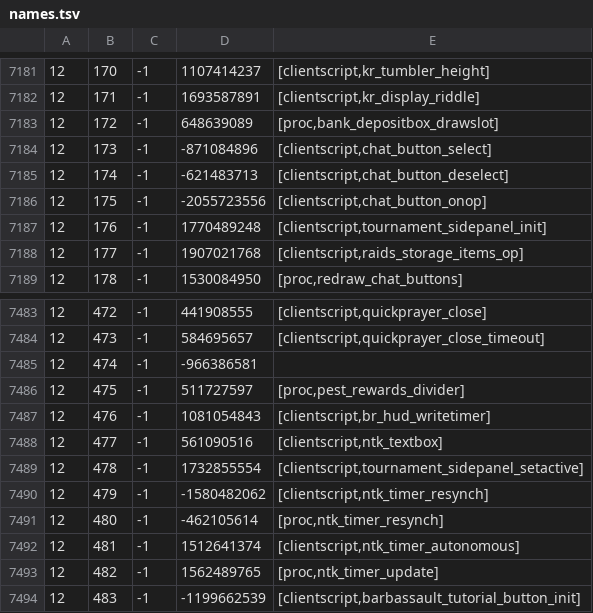
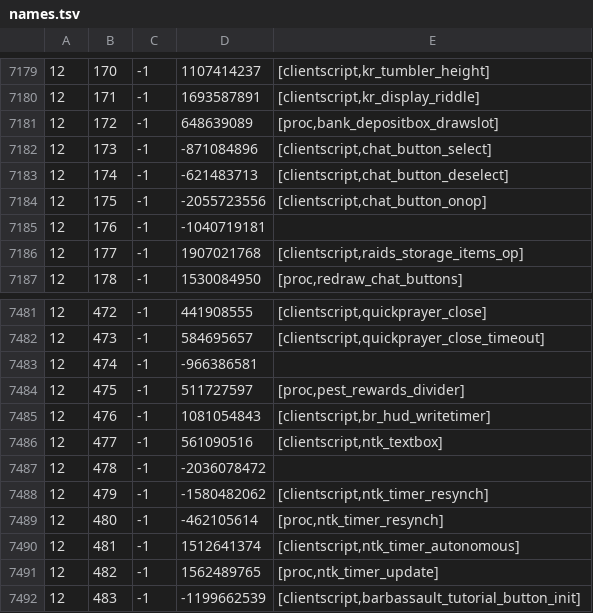
Before and after one commit to RuneStar/cache-names, a TSV file: names.tsv, drawn as a sheet; only a part is shown, gaps mark what is left out; the diff covers the shown part only.

```diff
--- a/names.tsv
+++ b/names.tsv
@@ -7186,3 +7184,3 @@
 12	175	-1	-2055723556	[clientscript,chat_button_onop]
-12	176	-1	1770489248	[clientscript,tournament_sidepanel_init]
+12	176	-1	-1040719181	
 12	177	-1	1907021768	[clientscript,raids_storage_items_op]
@@ -7488,3 +7486,3 @@
 12	477	-1	561090516	[clientscript,ntk_textbox]
-12	478	-1	1732855554	[clientscript,tournament_sidepanel_setactive]
+12	478	-1	-2036078472	
 12	479	-1	-1580482062	[clientscript,ntk_timer_resynch]
```
Also changed, not shown: 6 added rows and 12 removed rows elsewhere in this file, name-hashes.tsv.
